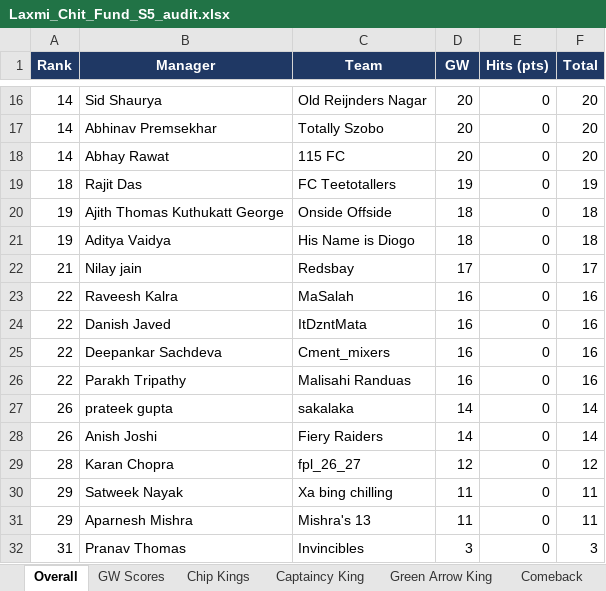
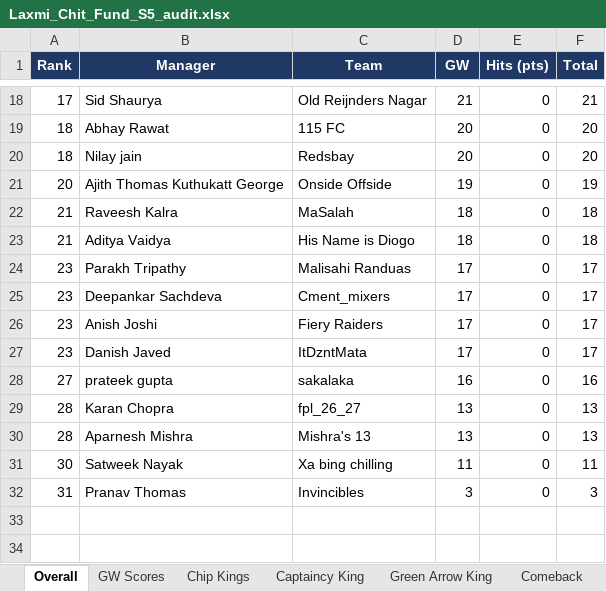
Before and after one commit to yash1997beohar/lcf-s5, an Excel workbook: docs/Laxmi_Chit_Fund_S5_audit.xlsx, sheet Overall, drawn as a sheet; only a part is shown, gaps mark what is left out; values as stored, in another font and other column widths than the file's, no borders; removed rows and columns are numbered as before the commit, all else as after; the diff covers the shown part only; the diff names each change by its address in the sheet, - before the commit and + after, or states it on an @@ line.

```diff
--- a/docs/Laxmi_Chit_Fund_S5_audit.xlsx (sheet Overall)
+++ b/docs/Laxmi_Chit_Fund_S5_audit.xlsx (sheet Overall)
-A18 (Rank): 14
+A18 (Rank): 17
-D18 (GW): 20
+D18 (GW): 21
-F18 (Total): 20
+F18 (Total): 21
-row 17: 14 | Abhinav Premsekhar | Totally Szobo | 20 | 0 | 20
-A19 (Rank): 14
+A19 (Rank): 18
-row 19: 18 | Rajit Das | FC Teetotallers | 19 | 0 | 19
+row 20: 18 | Nilay jain | Redsbay | 20 | 0 | 20
-A21 (Rank): 19
+A21 (Rank): 20
-D21 (GW): 18
+D21 (GW): 19
-F21 (Total): 18
+F21 (Total): 19
+row 22: 21 | Raveesh Kalra | MaSalah | 18 | 0 | 18
-A23 (Rank): 19
+A23 (Rank): 21
+row 24: 23 | Parakh Tripathy | Malisahi Randuas | 17 | 0 | 17
+row 25: 23 | Deepankar Sachdeva | Cment_mixers | 17 | 0 | 17
-A26 (Rank): 21
+A26 (Rank): 23
-B26 (Manager): Nilay jain
+B26 (Manager): Anish Joshi
-C26 (Team): Redsbay
+C26 (Team): Fiery Raiders
-row 23: 22 | Raveesh Kalra | MaSalah | 16 | 0 | 16
-A27 (Rank): 22
+A27 (Rank): 23
-D27 (GW): 16
+D27 (GW): 17
-F27 (Total): 16
+F27 (Total): 17
-row 25: 22 | Deepankar Sachdeva | Cment_mixers | 16 | 0 | 16
-row 26: 22 | Parakh Tripathy | Malisahi Randuas | 16 | 0 | 16
-A28 (Rank): 26
+A28 (Rank): 27
-D28 (GW): 14
+D28 (GW): 16
-F28 (Total): 14
+F28 (Total): 16
-row 28: 26 | Anish Joshi | Fiery Raiders | 14 | 0 | 14
-D29 (GW): 12
+D29 (GW): 13
-F29 (Total): 12
+F29 (Total): 13
+row 30: 28 | Aparnesh Mishra | Mishra's 13 | 13 | 0 | 13
-A31 (Rank): 29
+A31 (Rank): 30
-row 31: 29 | Aparnesh Mishra | Mishra's 13 | 11 | 0 | 11
```
Also changed, not shown: 5 added rows, 3 removed rows and 23 edited cells elsewhere in this sheet, sheet Profiles, sheet Season Stats, sheet GW Scores, sheet Captaincy King, sheet Green Arrow King, 2 other files.
